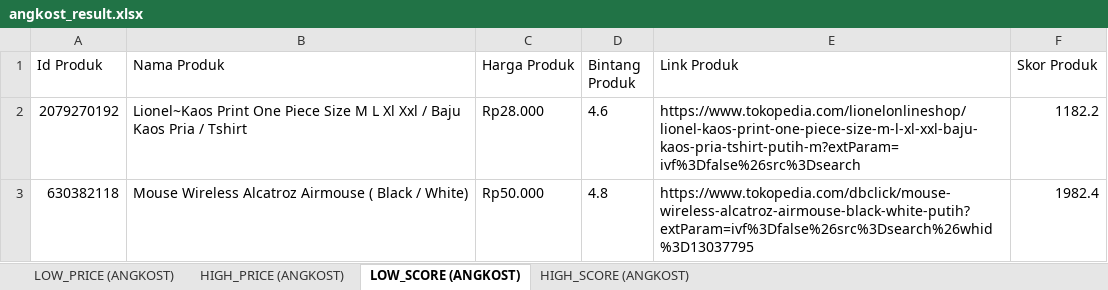
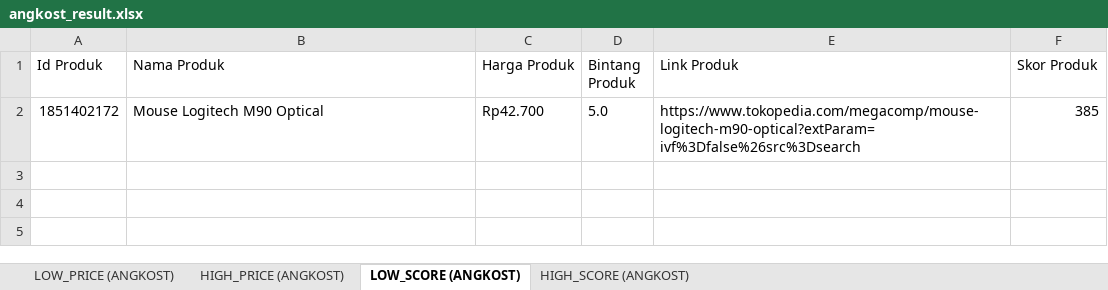
Before and after one commit to craftalpian/angkost, an Excel workbook: angkost_result.xlsx, sheet LOW_SCORE (ANGKOST), drawn as a sheet; values as stored, in another font and other column widths than the file's, no borders; removed rows and columns are numbered as before the commit, all else as after; the diff names each change by its address in the sheet, - before the commit and + after, or states it on an @@ line.

```diff
--- a/angkost_result.xlsx (sheet LOW_SCORE (ANGKOST))
+++ b/angkost_result.xlsx (sheet LOW_SCORE (ANGKOST))
-row 2: 2079270192 | Lionel~Kaos Print One Piece Size M L Xl Xxl / Baju Kaos Pria / Tshirt | Rp28.000 | 4.6 | https://www.tokopedia.com/lionelonlineshop/lionel-kaos-print-one-piece-size-m-l-xl-xxl-baju-kaos-pria-tshirt-putih-m?extParam=ivf%3Dfalse%26src%3Dsearch | 1182.2
-row 3: 630382118 | Mouse Wireless Alcatroz Airmouse ( Black / White) | Rp50.000 | 4.8 | https://www.tokopedia.com/dbclick/mouse-wireless-alcatroz-airmouse-black-white-putih?extParam=ivf%3Dfalse%26src%3Dsearch%26whid%3D13037795 | 1982.4
+row 2: 1851402172 | Mouse Logitech M90 Optical | Rp42.700 | 5.0 | https://www.tokopedia.com/megacomp/mouse-logitech-m90-optical?extParam=ivf%3Dfalse%26src%3Dsearch | 385
```
Also changed, not shown: sheet LOW_PRICE (ANGKOST), sheet HIGH_SCORE (ANGKOST), sheet HIGH_PRICE (ANGKOST), 4 other files.
